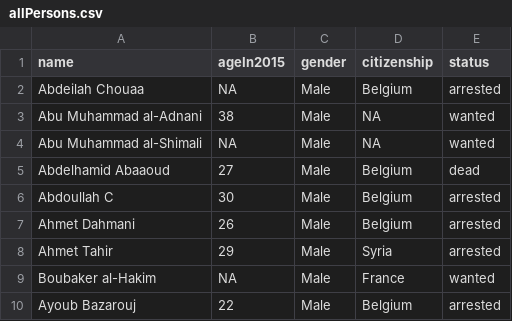
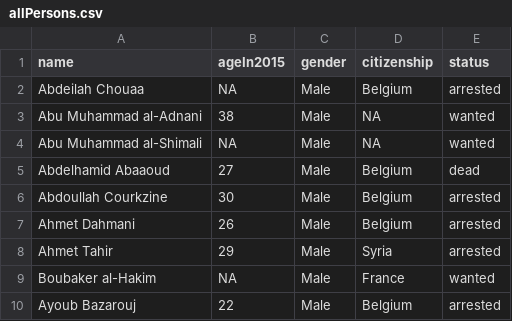
Before and after one commit to sashagutfraind/Nov13, a CSV file: allPersons.csv, drawn as a sheet; only a part is shown.

```diff
--- a/allPersons.csv
+++ b/allPersons.csv
@@ -5,3 +5,3 @@
 "Abdelhamid Abaaoud",27,"Male","Belgium","dead"
-"Abdoullah C",30,"Male","Belgium","arrested"
+"Abdoullah Courkzine",30,"Male","Belgium","arrested"
 "Ahmet Dahmani",26,"Male","Belgium","arrested"
```
Also changed, not shown: 1 other file.
